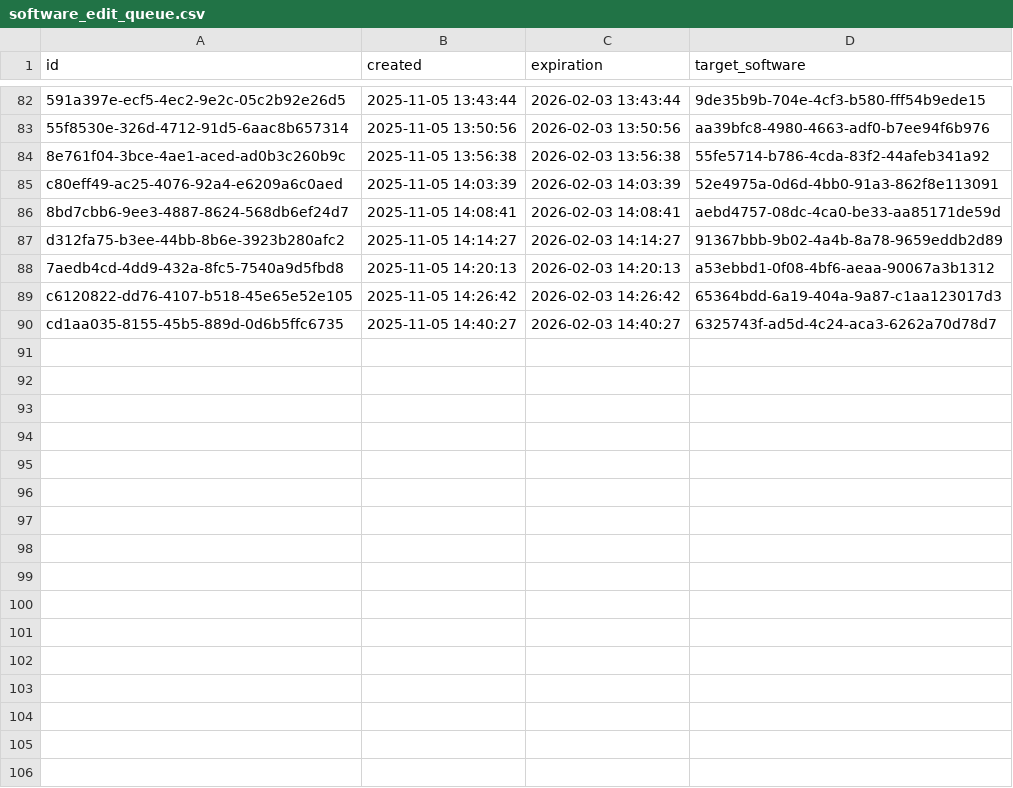
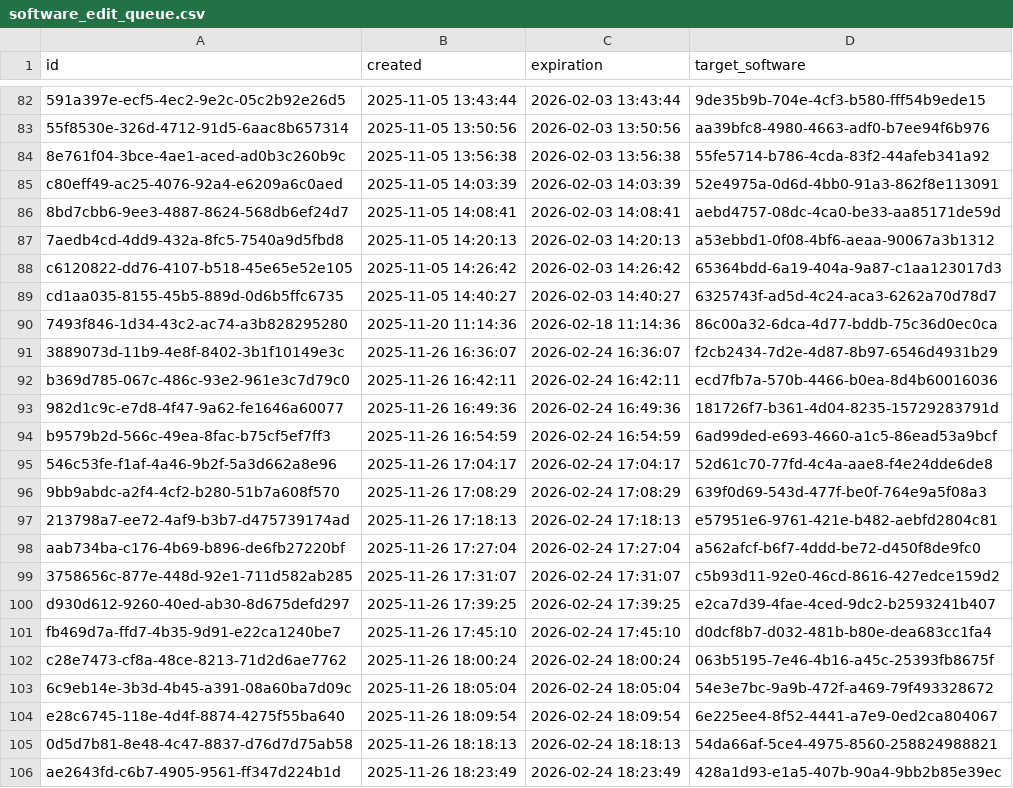
Before and after one commit to Heliophysics-Software-Search-Interface/hssi-website, a CSV file: django/website/config/db/software_edit_queue.csv, drawn as a sheet; only a part is shown, gaps mark what is left out; removed rows and columns are numbered as before the commit, all else as after; the diff names each change by its address in the sheet, - before the commit and + after, or states it on an @@ line.

```diff
--- a/django/website/config/db/software_edit_queue.csv
+++ b/django/website/config/db/software_edit_queue.csv
-row 87: d312fa75-b3ee-44bb-8b6e-3923b280afc2 | 2025-11-05 14:14:27 | 2026-02-03 14:14:27 | 91367bbb-9b02-4a4b-8a78-9659eddb2d89
+row 90: 7493f846-1d34-43c2-ac74-a3b828295280 | 2025-11-20 11:14:36 | 2026-02-18 11:14:36 | 86c00a32-6dca-4d77-bddb-75c36d0ec0ca
+row 91: 3889073d-11b9-4e8f-8402-3b1f10149e3c | 2025-11-26 16:36:07 | 2026-02-24 16:36:07 | f2cb2434-7d2e-4d87-8b97-6546d4931b29
+row 92: b369d785-067c-486c-93e2-961e3c7d79c0 | 2025-11-26 16:42:11 | 2026-02-24 16:42:11 | ecd7fb7a-570b-4466-b0ea-8d4b60016036
+row 93: 982d1c9c-e7d8-4f47-9a62-fe1646a60077 | 2025-11-26 16:49:36 | 2026-02-24 16:49:36 | 181726f7-b361-4d04-8235-15729283791d
+row 94: b9579b2d-566c-49ea-8fac-b75cf5ef7ff3 | 2025-11-26 16:54:59 | 2026-02-24 16:54:59 | 6ad99ded-e693-4660-a1c5-86ead53a9bcf
+row 95: 546c53fe-f1af-4a46-9b2f-5a3d662a8e96 | 2025-11-26 17:04:17 | 2026-02-24 17:04:17 | 52d61c70-77fd-4c4a-aae8-f4e24dde6de8
+row 96: 9bb9abdc-a2f4-4cf2-b280-51b7a608f570 | 2025-11-26 17:08:29 | 2026-02-24 17:08:29 | 639f0d69-543d-477f-be0f-764e9a5f08a3
+row 97: 213798a7-ee72-4af9-b3b7-d475739174ad | 2025-11-26 17:18:13 | 2026-02-24 17:18:13 | e57951e6-9761-421e-b482-aebfd2804c81
+row 98: aab734ba-c176-4b69-b896-de6fb27220bf | 2025-11-26 17:27:04 | 2026-02-24 17:27:04 | a562afcf-b6f7-4ddd-be72-d450f8de9fc0
+row 99: 3758656c-877e-448d-92e1-711d582ab285 | 2025-11-26 17:31:07 | 2026-02-24 17:31:07 | c5b93d11-92e0-46cd-8616-427edce159d2
+row 100: d930d612-9260-40ed-ab30-8d675defd297 | 2025-11-26 17:39:25 | 2026-02-24 17:39:25 | e2ca7d39-4fae-4ced-9dc2-b2593241b407
+row 101: fb469d7a-ffd7-4b35-9d91-e22ca1240be7 | 2025-11-26 17:45:10 | 2026-02-24 17:45:10 | d0dcf8b7-d032-481b-b80e-dea683cc1fa4
+row 102: c28e7473-cf8a-48ce-8213-71d2d6ae7762 | 2025-11-26 18:00:24 | 2026-02-24 18:00:24 | 063b5195-7e46-4b16-a45c-25393fb8675f
+row 103: 6c9eb14e-3b3d-4b45-a391-08a60ba7d09c | 2025-11-26 18:05:04 | 2026-02-24 18:05:04 | 54e3e7bc-9a9b-472f-a469-79f493328672
+row 104: e28c6745-118e-4d4f-8874-4275f55ba640 | 2025-11-26 18:09:54 | 2026-02-24 18:09:54 | 6e225ee4-8f52-4441-a7e9-0ed2ca804067
+row 105: 0d5d7b81-8e48-4c47-8837-d76d7d75ab58 | 2025-11-26 18:18:13 | 2026-02-24 18:18:13 | 54da66af-5ce4-4975-8560-258824988821
+row 106: ae2643fd-c6b7-4905-9561-ff347d224b1d | 2025-11-26 18:23:49 | 2026-02-24 18:23:49 | 428a1d93-e1a5-407b-90a4-9bb2b85e39ec
```
Also changed, not shown: django/website/config/db/instrument_observatory.csv, django/website/config/db/organization.csv, 12 other files.
